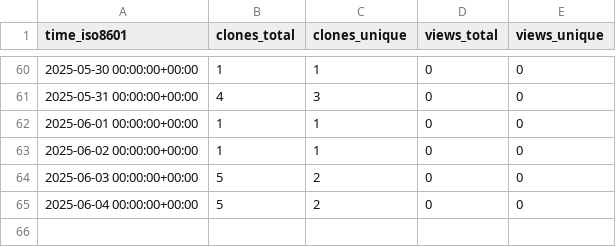
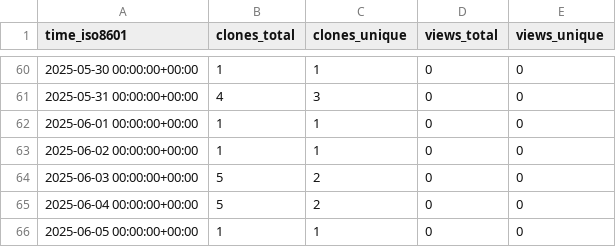
Before and after one commit to stablecaps/ice-cat-wrangler, a CSV file: stablecaps/ice-cat-wrangler/ghrs-data/views_clones_aggregate.csv, drawn as a sheet; only a part is shown, gaps mark what is left out; the diff names each change by its address in the sheet, - before the commit and + after, or states it on an @@ line.

```diff
--- a/stablecaps/ice-cat-wrangler/ghrs-data/views_clones_aggregate.csv
+++ b/stablecaps/ice-cat-wrangler/ghrs-data/views_clones_aggregate.csv
+row 66: 2025-06-05 00:00:00+00:00 | 1 | 1 | 0 | 0
```
Also changed, not shown: 1 other file.
